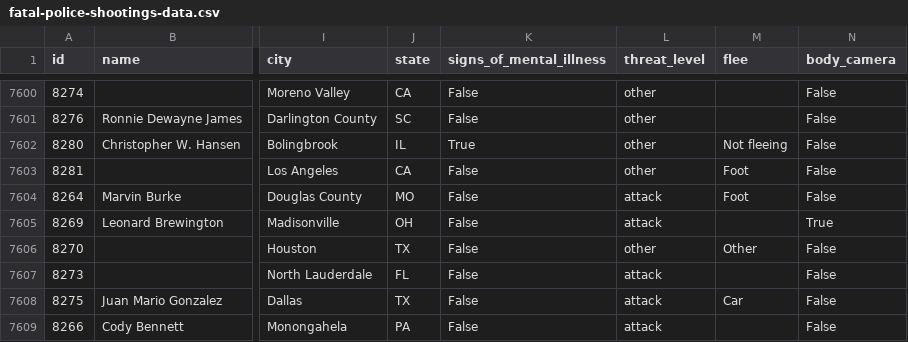
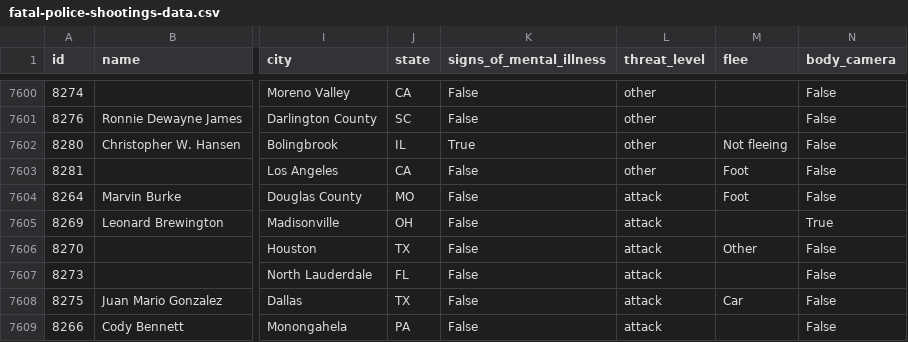
Before and after one commit to washingtonpost/data-police-shootings, a CSV file: fatal-police-shootings-data.csv, drawn as a sheet; only a part is shown, gaps mark what is left out; the diff names each change by its address in the sheet, - before the commit and + after, or states it on an @@ line.

Commit message:
7638 people have been shot and killed by police since Jan. 1, 2015.

```diff
--- a/fatal-police-shootings-data.csv
+++ b/fatal-police-shootings-data.csv
-L7606 (threat_level): other
+L7606 (threat_level): attack
```
